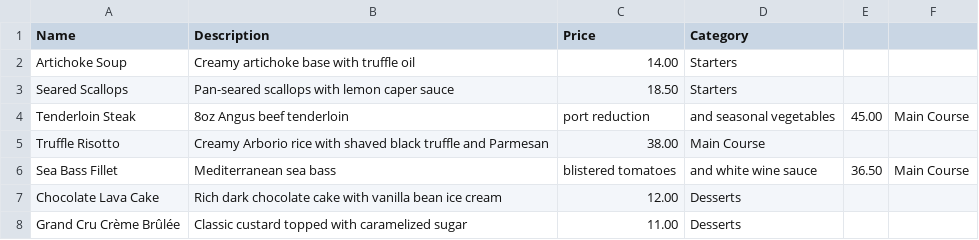
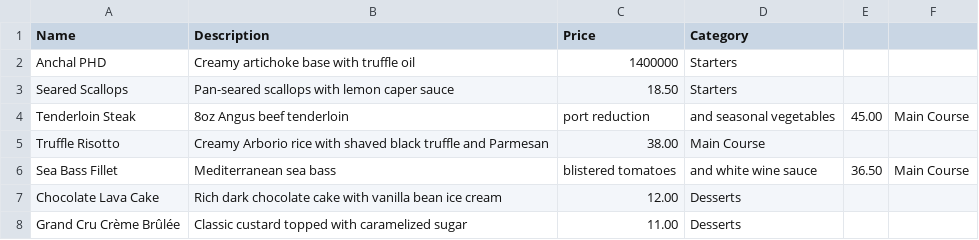
Before and after one commit to abtrader96-max/FoodfermishMenu, a CSV file: menu_data.csv, drawn as a sheet.

Commit message:
Update menu_data.csv

```diff
--- a/menu_data.csv
+++ b/menu_data.csv
@@ -1,3 +1,3 @@
 Name,Description,Price,Category
-Artichoke Soup,Creamy artichoke base with truffle oil,14.00,Starters
+Anchal PHD,Creamy artichoke base with truffle oil,1400000,Starters
 Seared Scallops,Pan-seared scallops with lemon caper sauce,18.50,Starters
```
